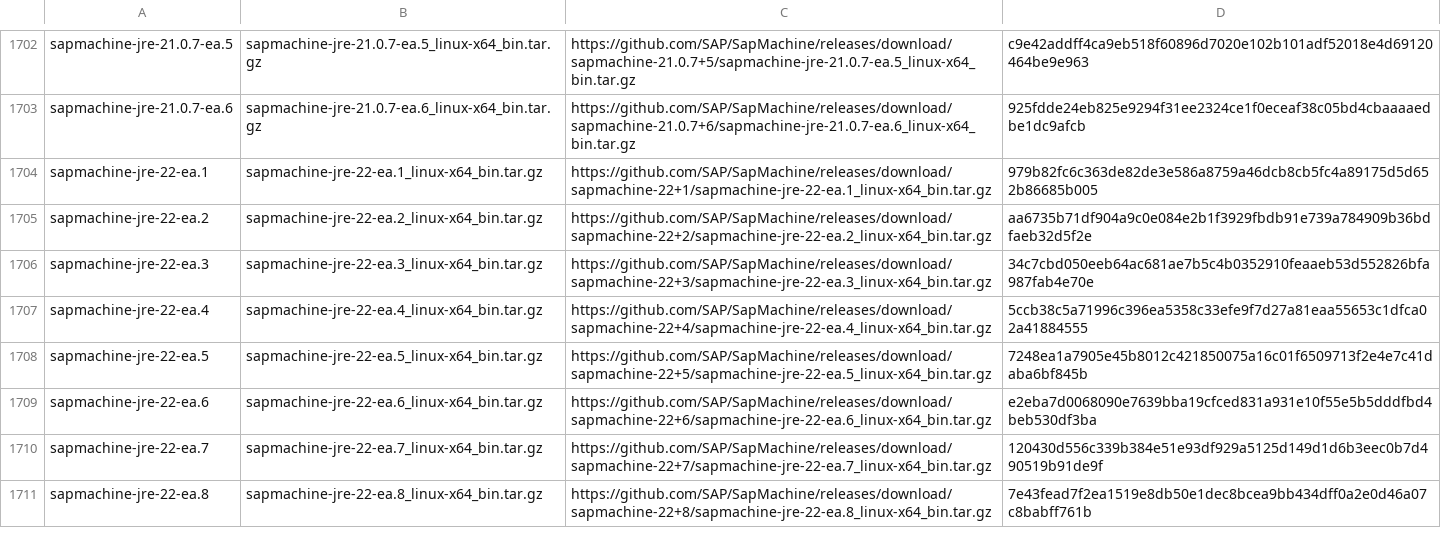
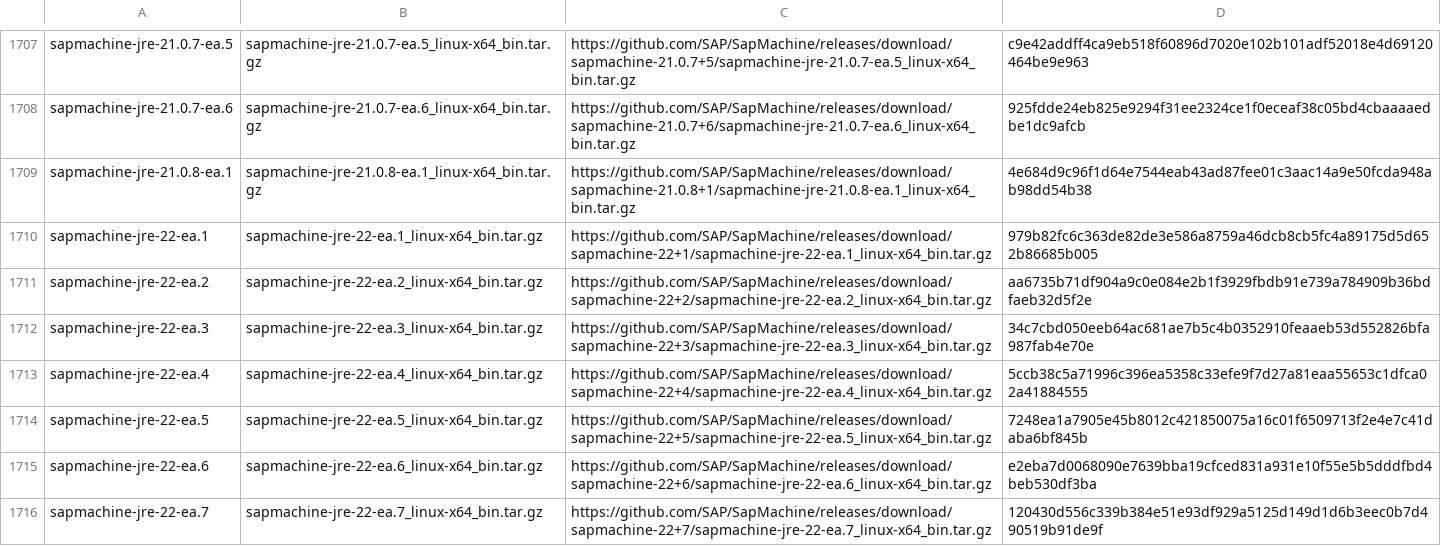
Before and after one commit to halcyon/asdf-java, a TSV file: data/jdk-linux-x86_64-ea.tsv, drawn as a sheet; only a part is shown, gaps mark what is left out; the shorter side is filled out with more unchanged rows; the diff covers the shown part only.

```diff
--- a/data/jdk-linux-x86_64-ea.tsv
+++ b/data/jdk-linux-x86_64-ea.tsv
@@ -1703,2 +1708,3 @@ sapmachine-jre-21.0.7-ea.5	sapmachine-jre-21.0.7-ea.5_linux-x64_bin.tar.gz	https
 sapmachine-jre-21.0.7-ea.6	sapmachine-jre-21.0.7-ea.6_linux-x64_bin.tar.gz	https://github.com/SAP/SapMachine/releases/download/sapmachine-21.0.7+6/sapmachine-jre-21.0.7-ea.6_linux-x64_bin.tar.gz	925fdde24eb825e9294f31ee2324ce1f0eceaf38c05bd4cbaaaaedbe1dc9afcb
+sapmachine-jre-21.0.8-ea.1	sapmachine-jre-21.0.8-ea.1_linux-x64_bin.tar.gz	https://github.com/SAP/SapMachine/releases/download/sapmachine-21.0.8+1/sapmachine-jre-21.0.8-ea.1_linux-x64_bin.tar.gz	4e684d9c96f1d64e7544eab43ad87fee01c3aac14a9e50fcda948ab98dd54b38
 sapmachine-jre-22-ea.1	sapmachine-jre-22-ea.1_linux-x64_bin.tar.gz	https://github.com/SAP/SapMachine/releases/download/sapmachine-22+1/sapmachine-jre-22-ea.1_linux-x64_bin.tar.gz	979b82fc6c363de82de3e586a8759a46dcb8cb5fc4a89175d5d652b86685b005
```
Also changed, not shown: 5 added rows elsewhere in this file, data/jdk-linux-aarch64-ea.tsv, data/jdk-macosx-aarch64-ea.tsv, 5 other files.
